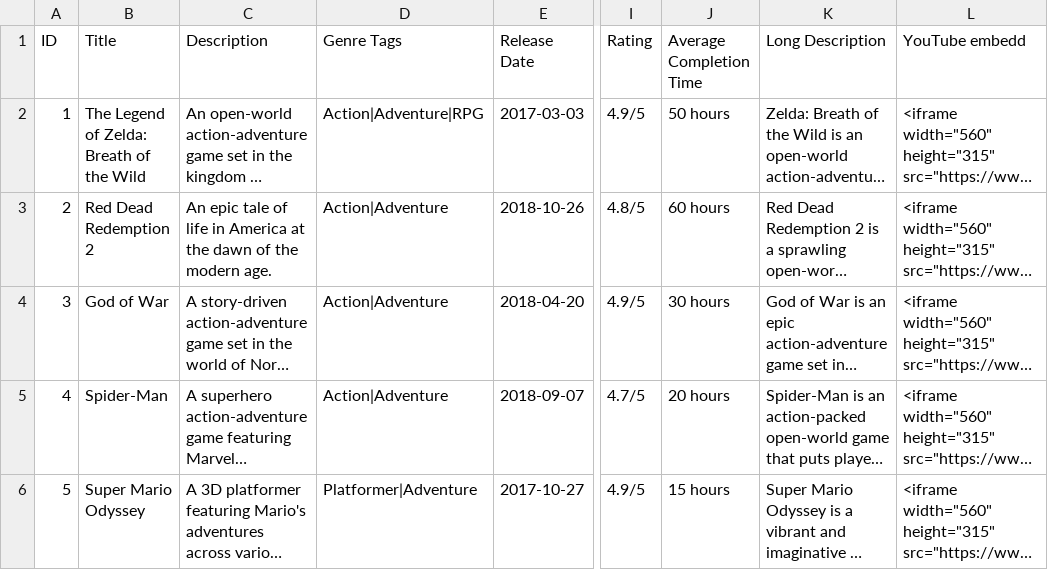
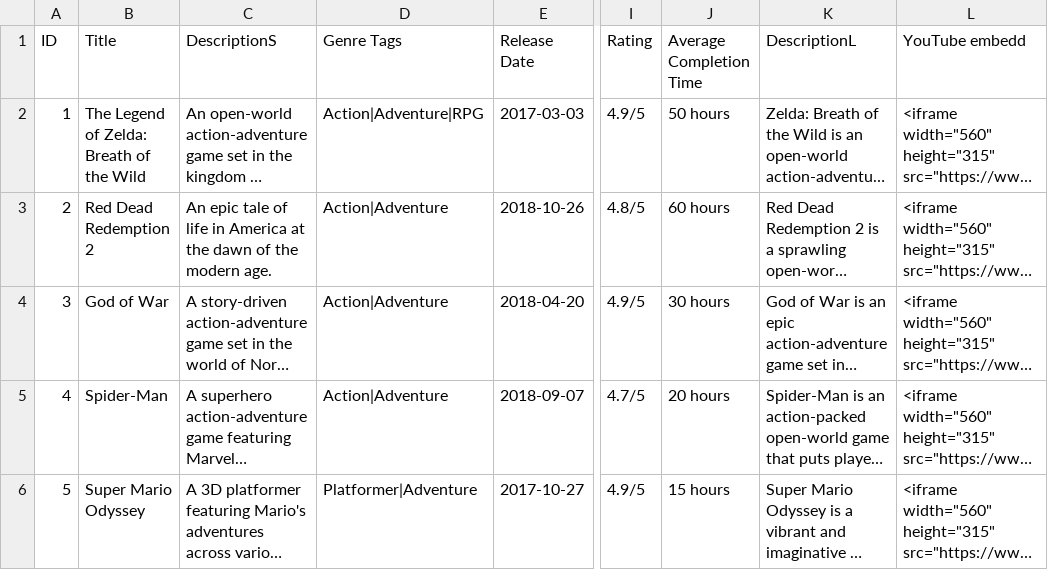
Before and after one commit to MridulSharmaOTU/OntimeSoftwareSolutions, a CSV file: resources/database/metadataGames.csv, drawn as a sheet; only a part is shown, gaps mark what is left out; long unchanged cells end in …; the diff names each change by its address in the sheet, - before the commit and + after, or states it on an @@ line.

Commit message:
renaming metadata for descriptions

```diff
--- a/resources/database/metadataGames.csv
+++ b/resources/database/metadataGames.csv
-C1: Description
+C1: DescriptionS
-K1: Long Description
+K1: DescriptionL
```
